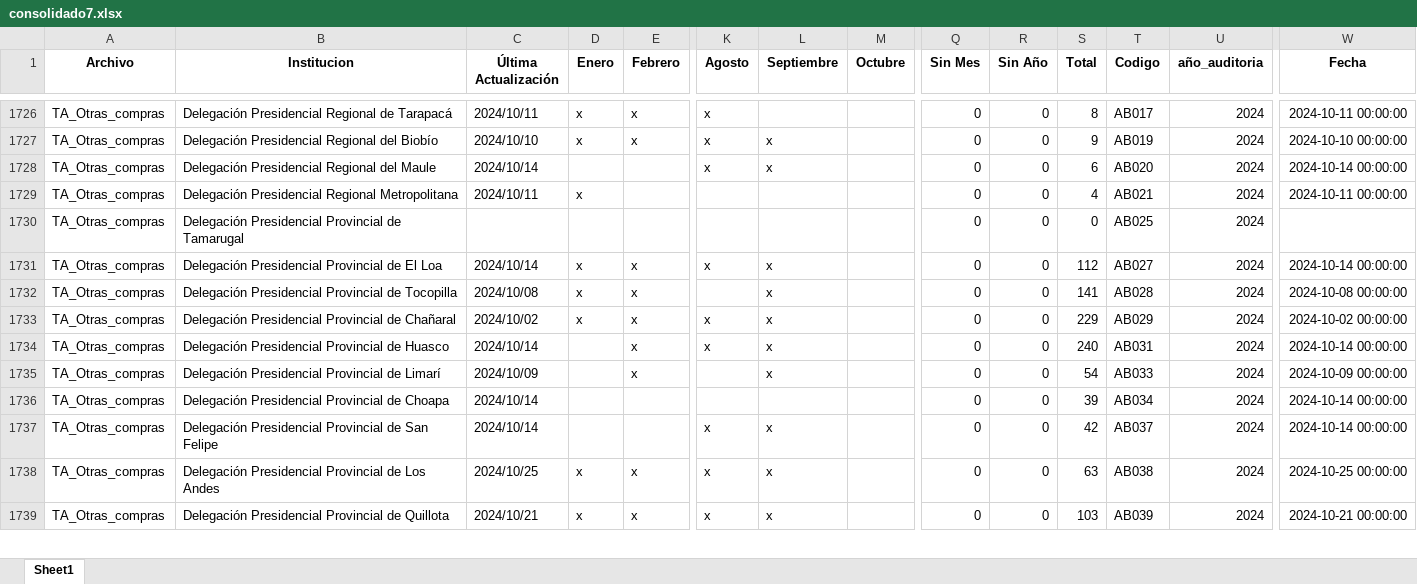
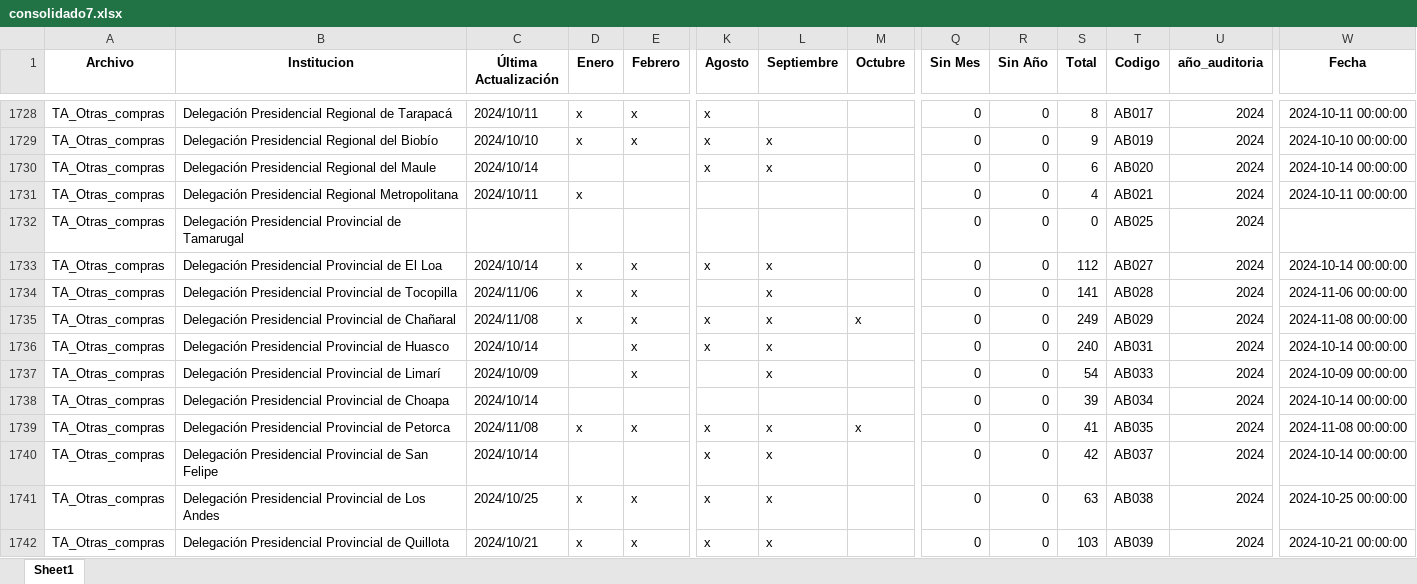
Before and after one commit to Sud-Austral/action_transparencia, an Excel workbook: consolidado7.xlsx, sheet Sheet1, drawn as a sheet; only a part is shown, gaps mark what is left out; values as stored, in another font and other column widths than the file's, no borders; addresses are those after the commit; rows hold the shown columns only; the diff covers the shown part only; the diff names each change by its address in the sheet, - before the commit and + after, or states it on an @@ line.

```diff
--- a/consolidado7.xlsx (sheet Sheet1)
+++ b/consolidado7.xlsx (sheet Sheet1)
-C1734 (Última Actualización): 2024/10/08
+C1734 (Última Actualización): 2024/11/06
-W1734 (Fecha): 2024-10-08 00:00:00
+W1734 (Fecha): 2024-11-06 00:00:00
-C1735 (Última Actualización): 2024/10/02
+C1735 (Última Actualización): 2024/11/08
-M1735 (Octubre): (empty)
+M1735 (Octubre): x
-S1735 (Total): 229
+S1735 (Total): 249
-W1735 (Fecha): 2024-10-02 00:00:00
+W1735 (Fecha): 2024-11-08 00:00:00
+row 1739: TA_Otras_compras | Delegación Presidencial Provincial de Petorca | 2024/11/08 | x | x | x | x | x | 0 | 0 | 41 | AB035 | 2024 | 2024-11-08 00:00:00
```
Also changed, not shown: 5 added rows and 1586 edited cells elsewhere in this sheet, consolidado_historico7.xlsx.
